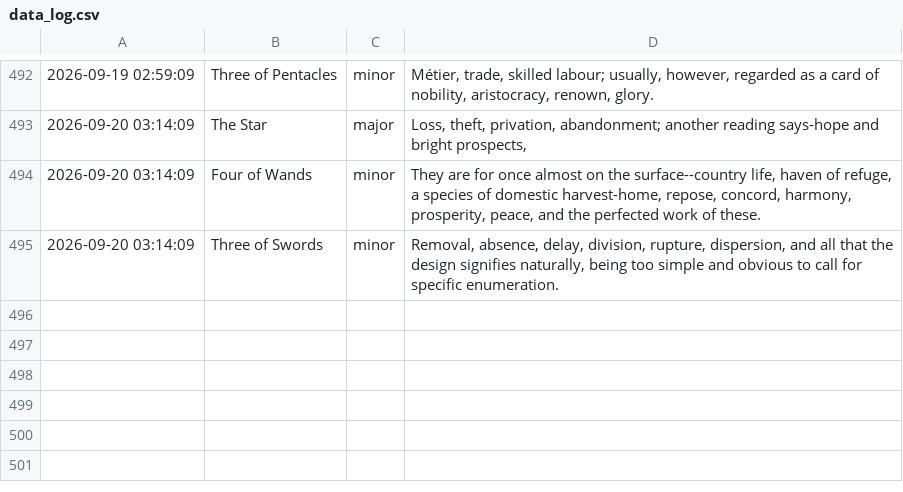
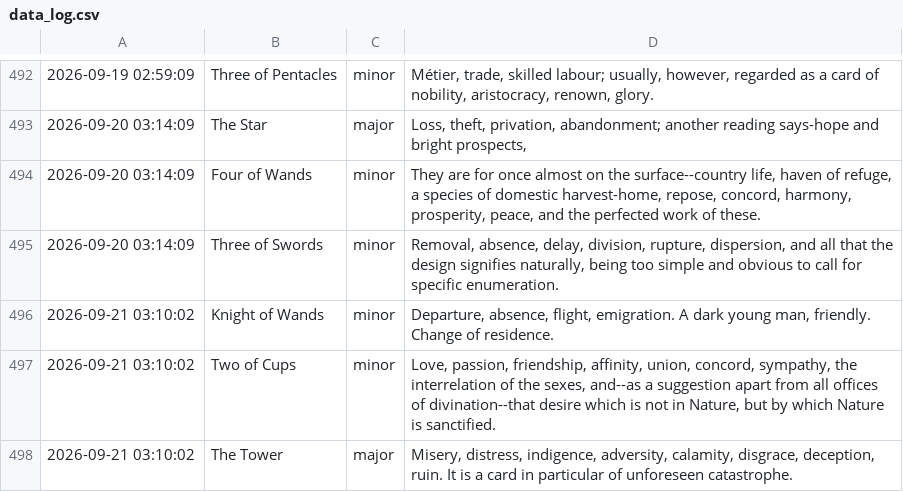
Before and after one commit to prakhar-upadhyay/Daily-Tarot-Scrapper, a CSV file: data_log.csv, drawn as a sheet; only a part is shown, gaps mark what is left out.

```diff
--- a/data_log.csv
+++ b/data_log.csv
@@ -495 +495,4 @@
 2026-09-20 03:14:09,Three of Swords,minor,"Removal, absence, delay, division, rupture, dispersion, and all that the design signifies naturally, being too simple and obvious to call for specific enumeration."
+2026-09-21 03:10:02,Knight of Wands,minor,"Departure, absence, flight, emigration. A dark young man, friendly. Change of residence."
+2026-09-21 03:10:02,Two of Cups,minor,"Love, passion, friendship, affinity, union, concord, sympathy, the interrelation of the sexes, and--as a suggestion apart from all offices of divination--that desire which is not in Nature, but by which Nature is sanctified."
+2026-09-21 03:10:02,The Tower,major,"Misery, distress, indigence, adversity, calamity, disgrace, deception, ruin. It is a card in particular of unforeseen catastrophe."
```
